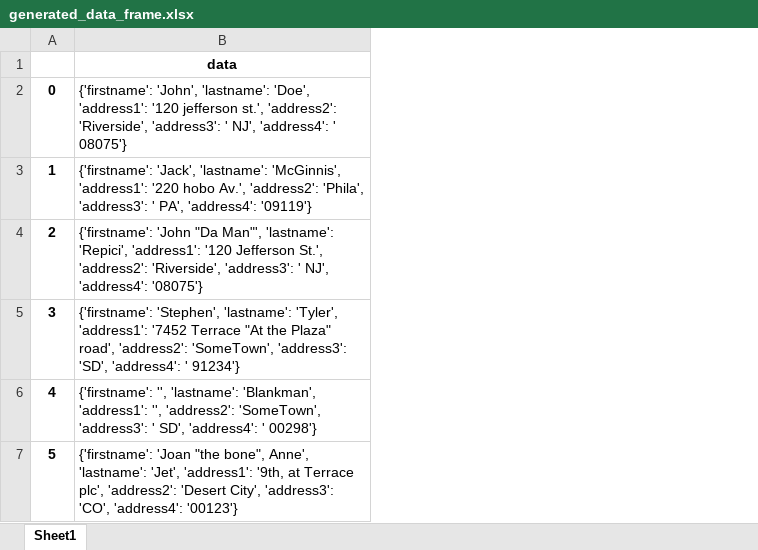
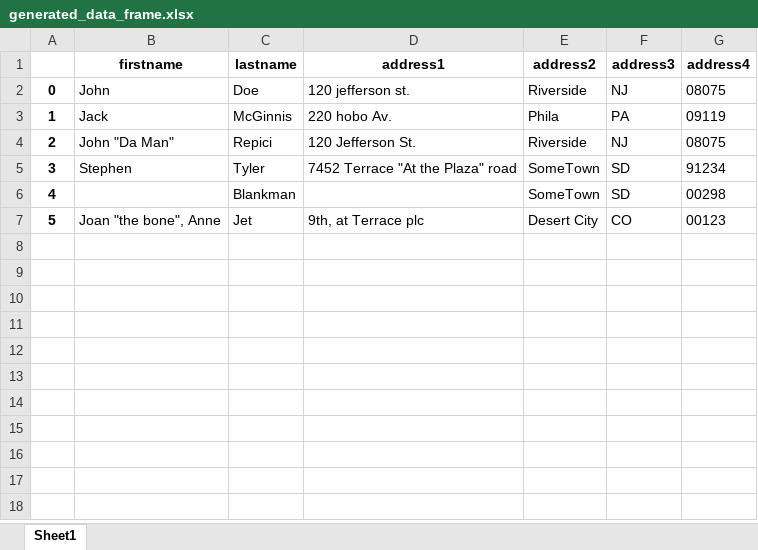
Before and after one commit to ubranisation-GL-2022-2023/amysme, an Excel workbook: file_transformation_service/out/generated_data_frame.xlsx, sheet Sheet1, drawn as a sheet; values as stored, in another font and other column widths than the file's, no borders; removed rows and columns are numbered as before the commit, all else as after; the diff names each change by its address in the sheet, - before the commit and + after, or states it on an @@ line.

Commit message:
corrected to excel feature

```diff
--- a/file_transformation_service/out/generated_data_frame.xlsx (sheet Sheet1)
+++ b/file_transformation_service/out/generated_data_frame.xlsx (sheet Sheet1)
-column B (data), rows 2-7: {'firstname': 'John', 'lastname': 'Doe', 'address1': '120 jefferson st.', 'address2': 'Riverside', 'address3': ' NJ', 'address4': ' 08075'} | {'firstname': 'Jack', 'lastname': 'McGinnis', 'address1': '220 hobo Av.', 'address2': 'Phila', 'address3': ' PA', 'address4': '09119'} | {'firstname': 'John "Da Man"', 'lastname': 'Repici', 'address1': '120 Jefferson St.', 'address2': 'Riverside', 'address3': ' NJ', 'address4': '08075'} | {'firstname': 'Stephen', 'lastname': 'Tyler', 'address1': '7452 Terrace "At the Plaza" road', 'address2': 'SomeTown', 'address3': 'SD', 'address4': ' 91234'} | {'firstname': '', 'lastname': 'Blankman', 'address1': '', 'address2': 'SomeTown', 'address3': ' SD', 'address4': ' 00298'} | {'firstname': 'Joan "the bone", Anne', 'lastname': 'Jet', 'address1': '9th, at Terrace plc', 'address2': 'Desert City', 'address3': 'CO', 'address4': '00123'}
+column B (firstname), rows 2-7: John | Jack | John "Da Man" | Stephen |  | Joan "the bone", Anne
+column C (lastname), rows 2-7: Doe | McGinnis | Repici | Tyler | Blankman | Jet
+column D (address1), rows 2-7: 120 jefferson st. | 220 hobo Av. | 120 Jefferson St. | 7452 Terrace "At the Plaza" road |  | 9th, at Terrace plc
+column E (address2), rows 2-7: Riverside | Phila | Riverside | SomeTown | SomeTown | Desert City
+column F (address3), rows 2-7: NJ | PA | NJ | SD | SD | CO
+column G (address4), rows 2-7: 08075 | 09119 | 08075 | 91234 | 00298 | 00123
```
Also changed, not shown: 2 other files.
